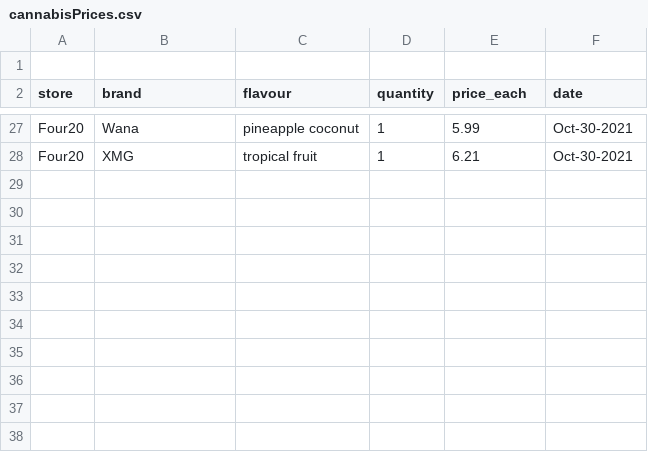
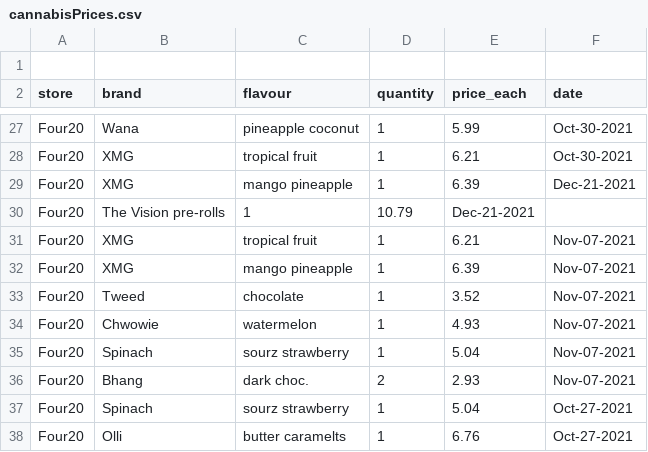
Before and after one commit to PythonCoderUnicorn/cannabis, a CSV file: cannabisPrices.csv, drawn as a sheet; only a part is shown, gaps mark what is left out.

```diff
--- a/cannabisPrices.csv
+++ b/cannabisPrices.csv
@@ -28 +28,11 @@ Four20, Wana, pineapple coconut, 1, 5.99, Oct-30-2021
 Four20, XMG, tropical fruit, 1, 6.21, Oct-30-2021
+Four20, XMG, mango pineapple, 1, 6.39, Dec-21-2021
+Four20, The Vision pre-rolls, 1, 10.79, Dec-21-2021
+Four20, XMG, tropical fruit, 1, 6.21, Nov-07-2021
+Four20, XMG, mango pineapple, 1, 6.39, Nov-07-2021
+Four20, Tweed, chocolate, 1, 3.52, Nov-07-2021
+Four20, Chwowie, watermelon,1, 4.93, Nov-07-2021
+Four20, Spinach, sourz strawberry, 1, 5.04, Nov-07-2021
+Four20, Bhang, dark choc., 2, 2.93, Nov-07-2021
+Four20, Spinach, sourz strawberry, 1, 5.04, Oct-27-2021
+Four20, Olli, butter caramelts, 1, 6.76, Oct-27-2021
```
